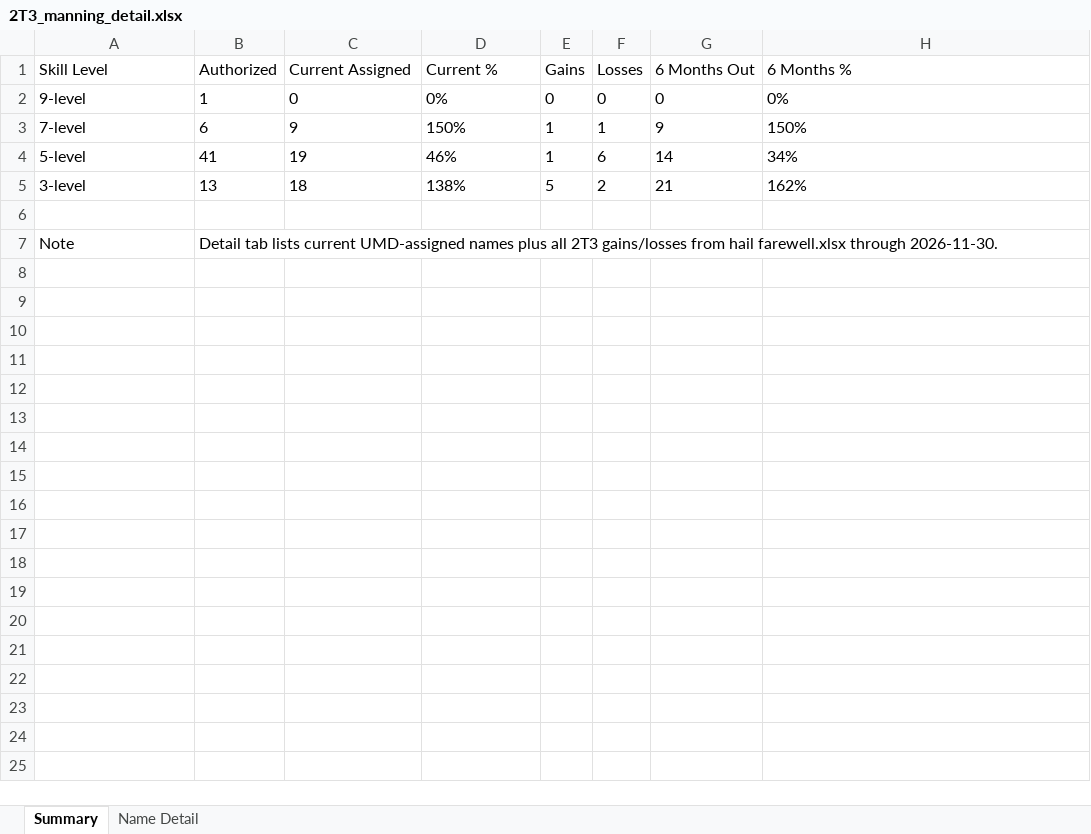
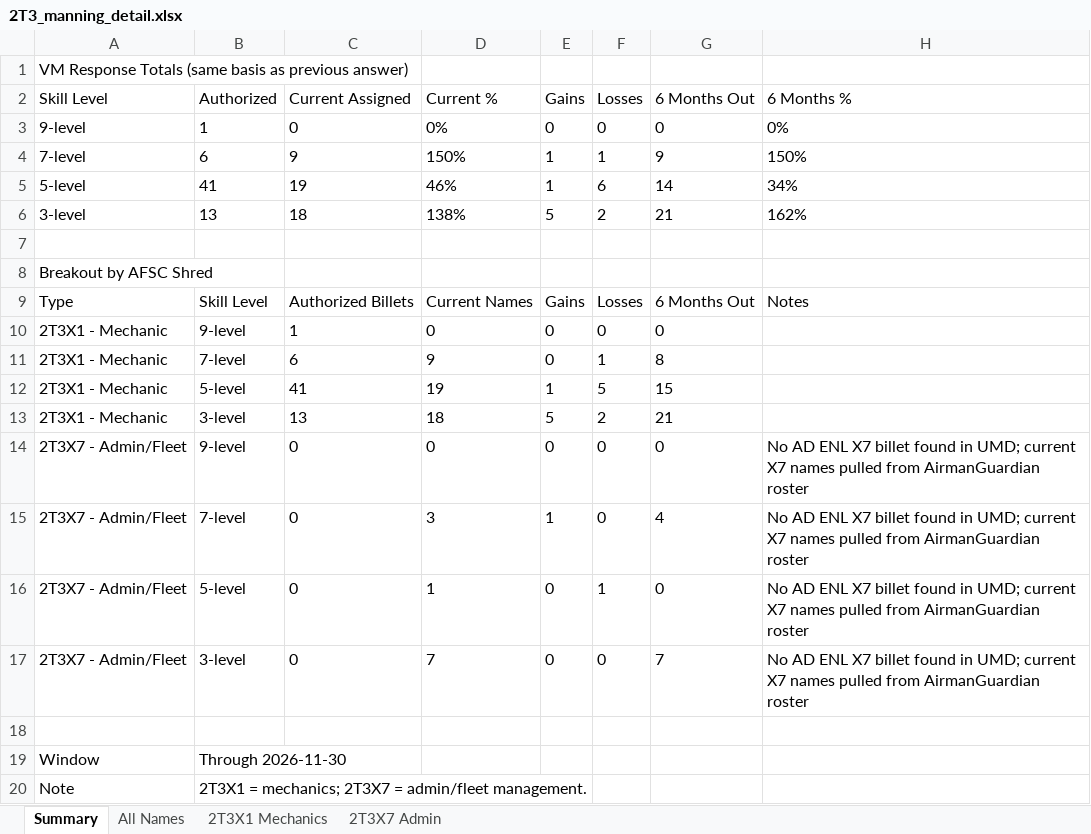
Before and after one commit to ScheelJW/manning, an Excel workbook: 2T3_manning_detail.xlsx, sheet Summary, drawn as a sheet; values as stored, in another font and other column widths than the file's, no borders; addresses are those after the commit; the diff names each change by its address in the sheet, - before the commit and + after, or states it on an @@ line.

```diff
--- a/2T3_manning_detail.xlsx (sheet Summary)
+++ b/2T3_manning_detail.xlsx (sheet Summary)
-sheet tab: Name Detail
+sheet tab: All Names
+sheet tab: 2T3X1 Mechanics
+sheet tab: 2T3X7 Admin
+row 1: VM Response Totals (same basis as previous answer)
+row 8: Breakout by AFSC Shred
+row 9: Type | Skill Level | Authorized Billets | Current Names | Gains | Losses | 6 Months Out | Notes
+row 10: 2T3X1 - Mechanic | 9-level | 1 | 0 | 0 | 0 | 0
+row 11: 2T3X1 - Mechanic | 7-level | 6 | 9 | 0 | 1 | 8
+row 12: 2T3X1 - Mechanic | 5-level | 41 | 19 | 1 | 5 | 15
+row 13: 2T3X1 - Mechanic | 3-level | 13 | 18 | 5 | 2 | 21
+row 14: 2T3X7 - Admin/Fleet | 9-level | 0 | 0 | 0 | 0 | 0 | No AD ENL X7 billet found in UMD; current X7 names pulled from AirmanGuardian roster
+row 15: 2T3X7 - Admin/Fleet | 7-level | 0 | 3 | 1 | 0 | 4 | No AD ENL X7 billet found in UMD; current X7 names pulled from AirmanGuardian roster
+row 16: 2T3X7 - Admin/Fleet | 5-level | 0 | 1 | 0 | 1 | 0 | No AD ENL X7 billet found in UMD; current X7 names pulled from AirmanGuardian roster
+row 17: 2T3X7 - Admin/Fleet | 3-level | 0 | 7 | 0 | 0 | 7 | No AD ENL X7 billet found in UMD; current X7 names pulled from AirmanGuardian roster
+row 18: (empty)
+row 19: Window | Through 2026-11-30
-B20 (Authorized): Detail tab lists current UMD-assigned names plus all 2T3 gains/losses from hail farewell.xlsx through 2026-11-30.
+B20 (Authorized): 2T3X1 = mechanics; 2T3X7 = admin/fleet management.
```
Also changed, not shown: sheet All Names.
